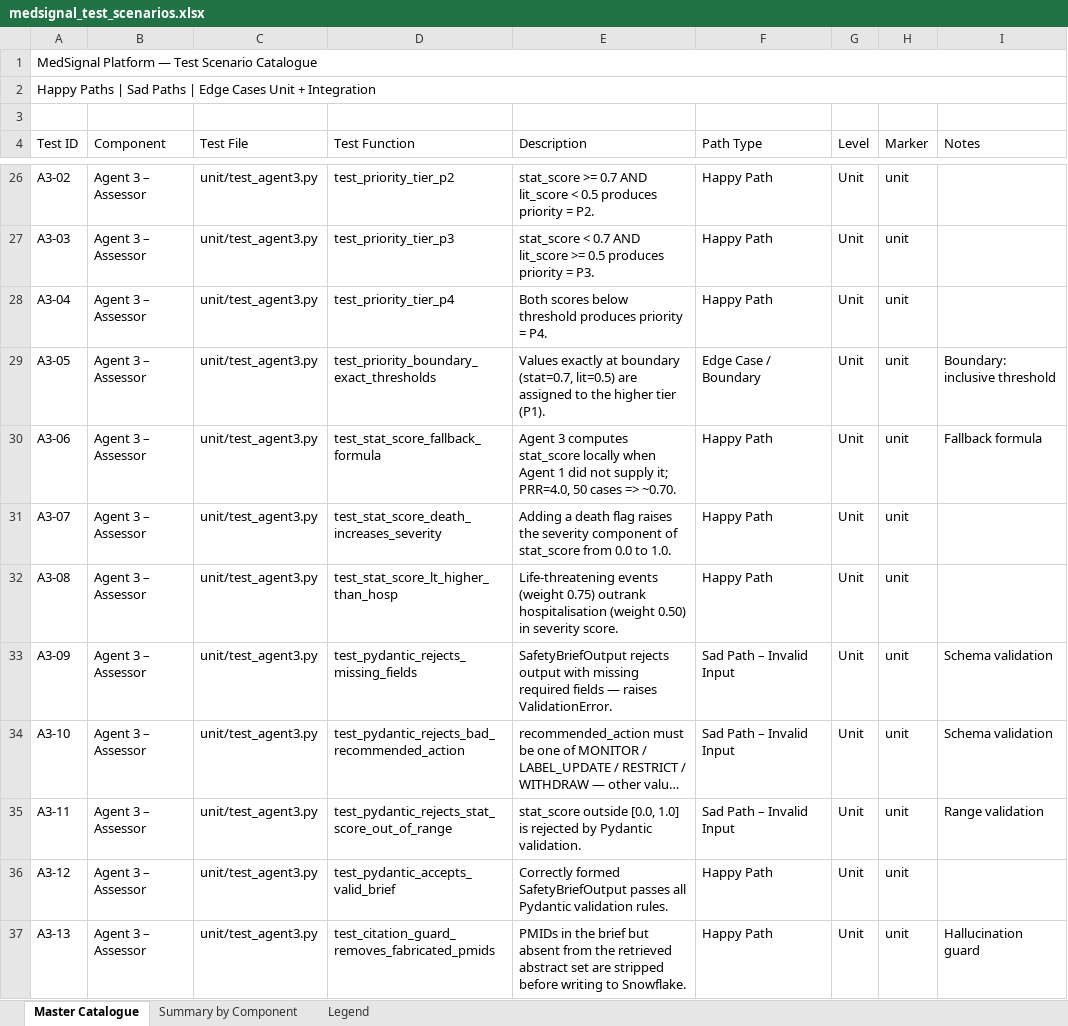
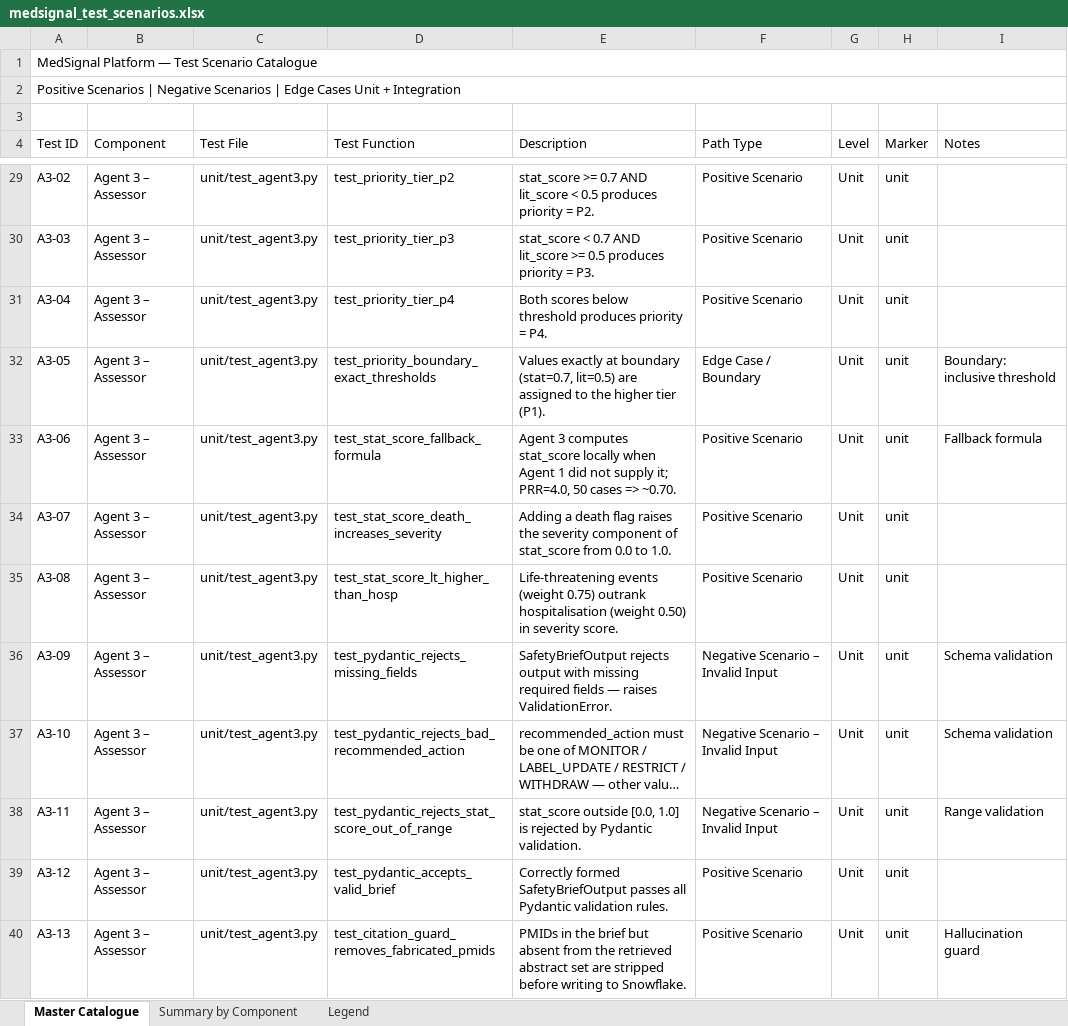
Before and after one commit to BigDataIA-Sat-Spring26-Team-2/Medsignal_Team2, an Excel workbook: docs/medsignal_test_scenarios.xlsx, sheet Master Catalogue, drawn as a sheet; only a part is shown, gaps mark what is left out; long unchanged cells end in …; values as stored, in another font and other column widths than the file's, no cell formats; addresses are those after the commit; the diff covers the shown part only; the diff names each change by its address in the sheet, - before the commit and + after, or states it on an @@ line.

```diff
--- a/docs/medsignal_test_scenarios.xlsx (sheet Master Catalogue)
+++ b/docs/medsignal_test_scenarios.xlsx (sheet Master Catalogue)
-A2 (Test ID): Happy Paths | Sad Paths | Edge…
+A2 (Test ID): Positive Scenarios | Negative Scenarios | Edge…
-F29:F31 (Path Type): Happy Path
+F29:F31 (Path Type): Positive Scenario
-F33:F35 (Path Type): Happy Path
+F33:F35 (Path Type): Positive Scenario
-F36:F38 (Path Type): Sad Path – Invalid Input
+F36:F38 (Path Type): Negative Scenario – Invalid Input
-F39:F40 (Path Type): Happy Path
+F39:F40 (Path Type): Positive Scenario
```
Also changed, not shown: 10 added rows and 137 edited cells elsewhere in this sheet, sheet Summary by Component, sheet Legend, cell formats.
